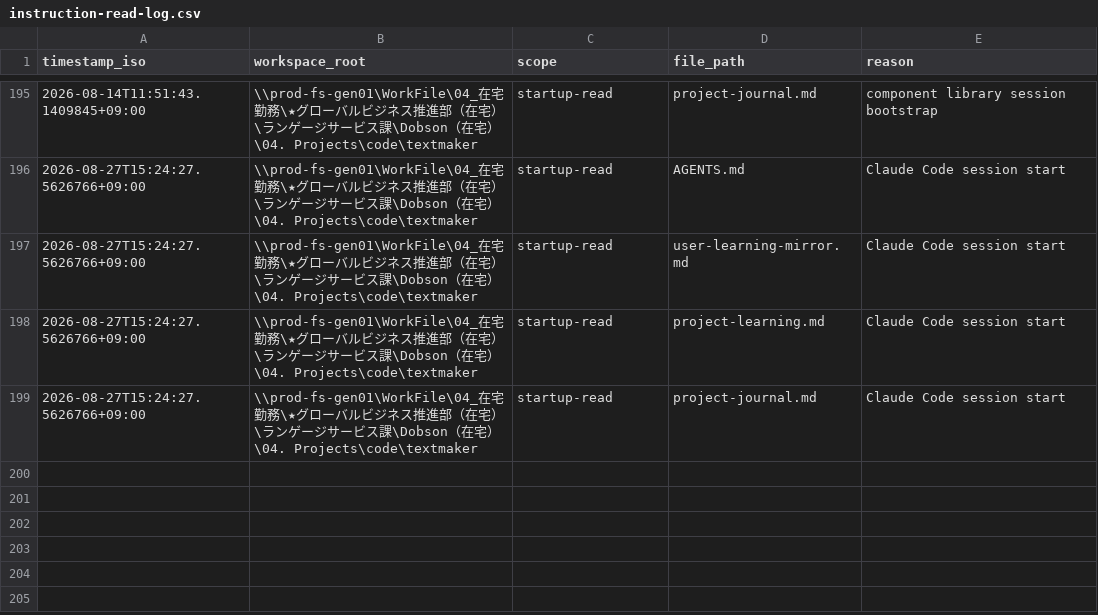
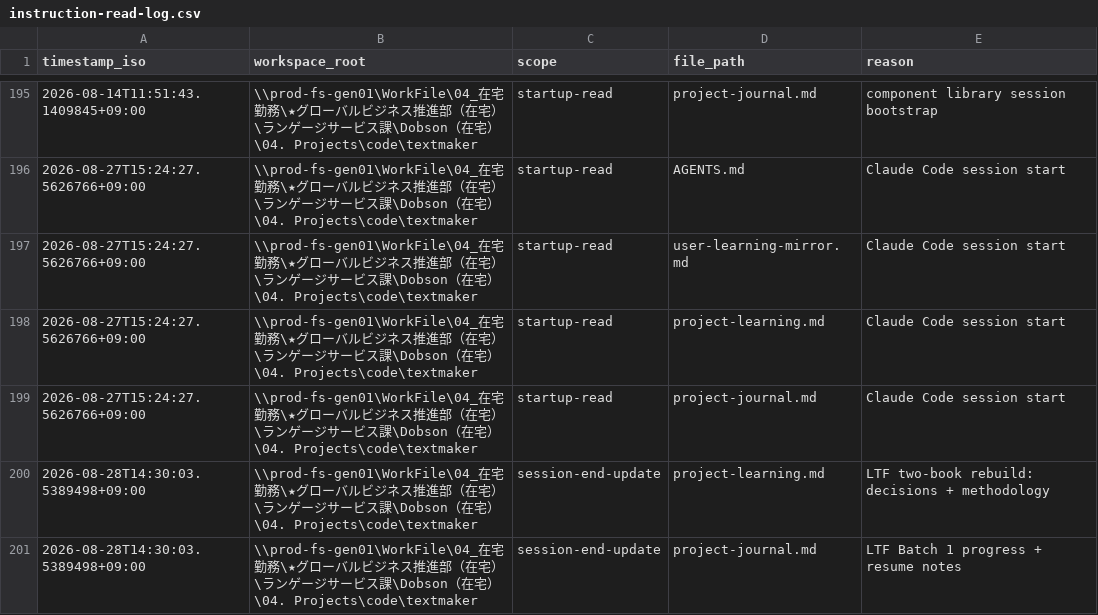
Before and after one commit to DaveD-71/textmaker, a CSV file: instruction-read-log.csv, drawn as a sheet; only a part is shown, gaps mark what is left out.

```diff
--- a/instruction-read-log.csv
+++ b/instruction-read-log.csv
@@ -199 +199,3 @@
 "2026-08-27T15:24:27.5626766+09:00","\\prod-fs-gen01\WorkFile\04_在宅勤務\★グローバルビジネス推進部（在宅）\ランゲージサービス課\Dobson（在宅）\04. Projects\code\textmaker","startup-read","project-journal.md","Claude Code session start"
+"2026-08-28T14:30:03.5389498+09:00","\\prod-fs-gen01\WorkFile\04_在宅勤務\★グローバルビジネス推進部（在宅）\ランゲージサービス課\Dobson（在宅）\04. Projects\code\textmaker","session-end-update","project-learning.md","LTF two-book rebuild: decisions + methodology"
+"2026-08-28T14:30:03.5389498+09:00","\\prod-fs-gen01\WorkFile\04_在宅勤務\★グローバルビジネス推進部（在宅）\ランゲージサービス課\Dobson（在宅）\04. Projects\code\textmaker","session-end-update","project-journal.md","LTF Batch 1 progress + resume notes"
```
Also changed, not shown: 2 other files.
